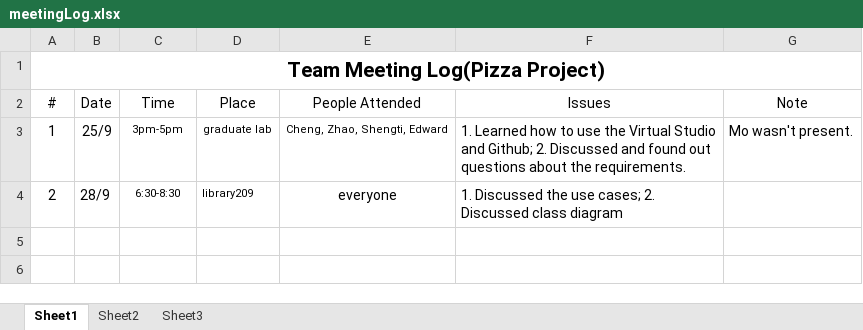
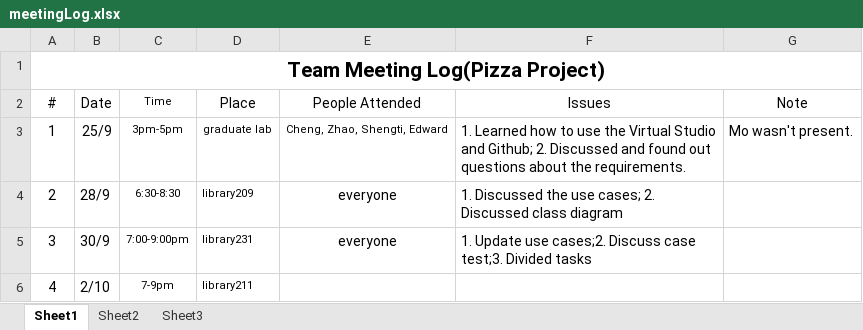
Before and after one commit to mndarren/Pizza, an Excel workbook: meetingLog.xlsx, sheet Sheet1, drawn as a sheet; values as stored, in another font and other column widths than the file's, no borders; the diff names each change by its address in the sheet, - before the commit and + after, or states it on an @@ line.

Commit message:
update meeting log

```diff
--- a/meetingLog.xlsx (sheet Sheet1)
+++ b/meetingLog.xlsx (sheet Sheet1)
@@ C2 text size: smaller @@
+row 5: 3 | 30/9 | 7:00-9:00pm | library231 | everyone | 1. Update use cases;2. Discuss case test;3. Divided tasks
+row 6: 4 | 2/10 | 7-9pm | library211
```
